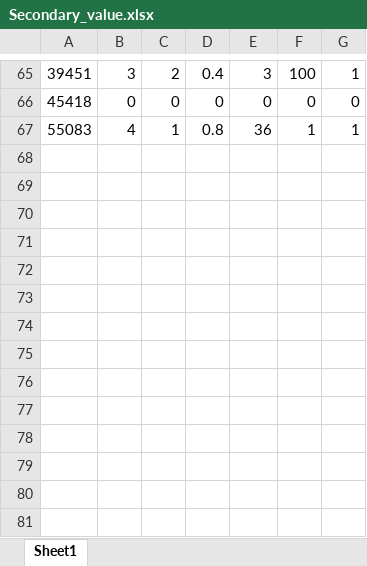
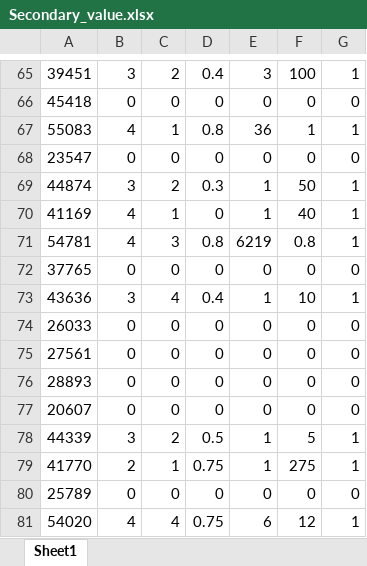
Before and after one commit to JohnW9/Space-EVDT, an Excel workbook: Code/Data/Secondary_value.xlsx, sheet Sheet1, drawn as a sheet; only a part is shown, gaps mark what is left out; values as stored, in another font and other column widths than the file's, no borders; the diff names each change by its address in the sheet, - before the commit and + after, or states it on an @@ line.

```diff
--- a/Code/Data/Secondary_value.xlsx (sheet Sheet1)
+++ b/Code/Data/Secondary_value.xlsx (sheet Sheet1)
+row 68: 23547 | 0 | 0 | 0 | 0 | 0 | 0
+row 69: 44874 | 3 | 2 | 0.3 | 1 | 50 | 1
+row 70: 41169 | 4 | 1 | 0 | 1 | 40 | 1
+row 71: 54781 | 4 | 3 | 0.8 | 6219 | 0.8 | 1
+row 72: 37765 | 0 | 0 | 0 | 0 | 0 | 0
+row 73: 43636 | 3 | 4 | 0.4 | 1 | 10 | 1
+row 74: 26033 | 0 | 0 | 0 | 0 | 0 | 0
+row 75: 27561 | 0 | 0 | 0 | 0 | 0 | 0
+row 76: 28893 | 0 | 0 | 0 | 0 | 0 | 0
+row 77: 20607 | 0 | 0 | 0 | 0 | 0 | 0
+row 78: 44339 | 3 | 2 | 0.5 | 1 | 5 | 1
+row 79: 41770 | 2 | 1 | 0.75 | 1 | 275 | 1
+row 80: 25789 | 0 | 0 | 0 | 0 | 0 | 0
+row 81: 54020 | 4 | 4 | 0.75 | 6 | 12 | 1
```
Also changed, not shown: 14 other files.
